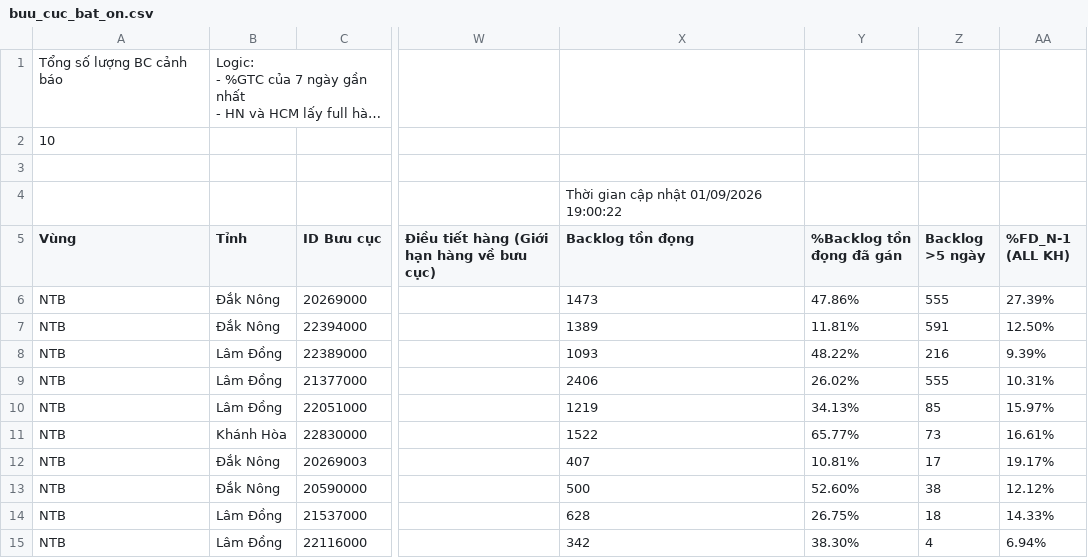
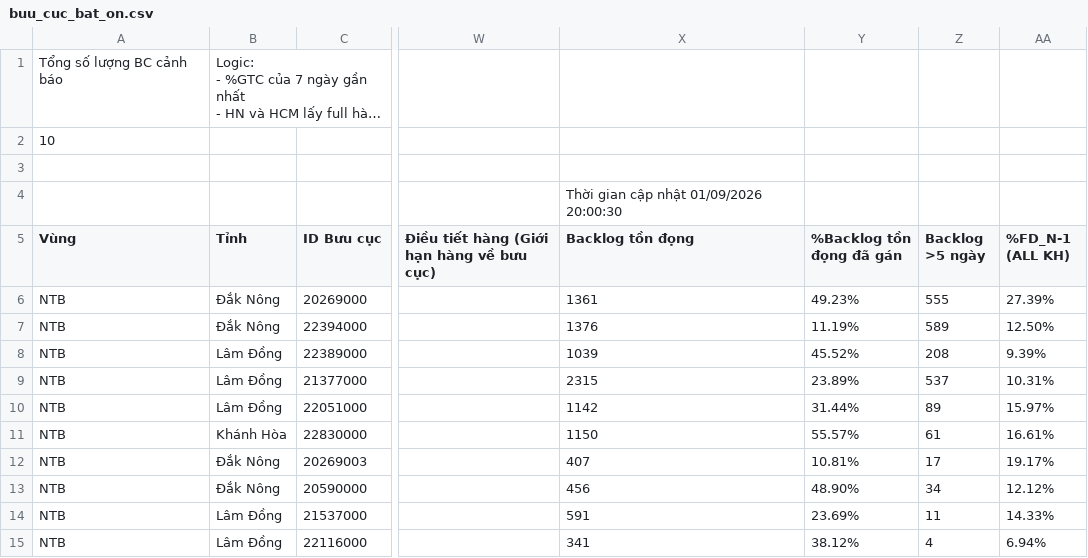
Before and after one commit to thuyntt2-creator/Dashboard_NTB_2026, a CSV file: buu_cuc_bat_on.csv, drawn as a sheet; only a part is shown, gaps mark what is left out; long unchanged cells end in …; the diff names each change by its address in the sheet, - before the commit and + after, or states it on an @@ line.

Commit message:
Auto update data and DB

```diff
--- a/buu_cuc_bat_on.csv
+++ b/buu_cuc_bat_on.csv
-X4 (Backlog tồn đọng): Thời gian cập nhật 01/09/2026 19:00:22
+X4 (Backlog tồn đọng): Thời gian cập nhật 01/09/2026 20:00:30
-X6 (Backlog tồn đọng): 1473
+X6 (Backlog tồn đọng): 1361
-Y6 (%Backlog tồn đọng đã gán): 47.86%
+Y6 (%Backlog tồn đọng đã gán): 49.23%
-X7 (Backlog tồn đọng): 1389
+X7 (Backlog tồn đọng): 1376
-Y7 (%Backlog tồn đọng đã gán): 11.81%
+Y7 (%Backlog tồn đọng đã gán): 11.19%
-Z7 (Backlog >5 ngày): 591
+Z7 (Backlog >5 ngày): 589
-X8 (Backlog tồn đọng): 1093
+X8 (Backlog tồn đọng): 1039
-Y8 (%Backlog tồn đọng đã gán): 48.22%
+Y8 (%Backlog tồn đọng đã gán): 45.52%
-Z8 (Backlog >5 ngày): 216
+Z8 (Backlog >5 ngày): 208
-X9 (Backlog tồn đọng): 2406
+X9 (Backlog tồn đọng): 2315
-Y9 (%Backlog tồn đọng đã gán): 26.02%
+Y9 (%Backlog tồn đọng đã gán): 23.89%
-Z9 (Backlog >5 ngày): 555
+Z9 (Backlog >5 ngày): 537
-X10 (Backlog tồn đọng): 1219
+X10 (Backlog tồn đọng): 1142
-Y10 (%Backlog tồn đọng đã gán): 34.13%
+Y10 (%Backlog tồn đọng đã gán): 31.44%
-Z10 (Backlog >5 ngày): 85
+Z10 (Backlog >5 ngày): 89
-X11 (Backlog tồn đọng): 1522
+X11 (Backlog tồn đọng): 1150
-Y11 (%Backlog tồn đọng đã gán): 65.77%
+Y11 (%Backlog tồn đọng đã gán): 55.57%
-Z11 (Backlog >5 ngày): 73
+Z11 (Backlog >5 ngày): 61
-X13 (Backlog tồn đọng): 500
+X13 (Backlog tồn đọng): 456
-Y13 (%Backlog tồn đọng đã gán): 52.60%
+Y13 (%Backlog tồn đọng đã gán): 48.90%
-Z13 (Backlog >5 ngày): 38
+Z13 (Backlog >5 ngày): 34
-X14 (Backlog tồn đọng): 628
+X14 (Backlog tồn đọng): 591
-Y14 (%Backlog tồn đọng đã gán): 26.75%
+Y14 (%Backlog tồn đọng đã gán): 23.69%
-Z14 (Backlog >5 ngày): 18
+Z14 (Backlog >5 ngày): 11
-X15 (Backlog tồn đọng): 342
+X15 (Backlog tồn đọng): 341
-Y15 (%Backlog tồn đọng đã gán): 38.30%
+Y15 (%Backlog tồn đọng đã gán): 38.12%
```
